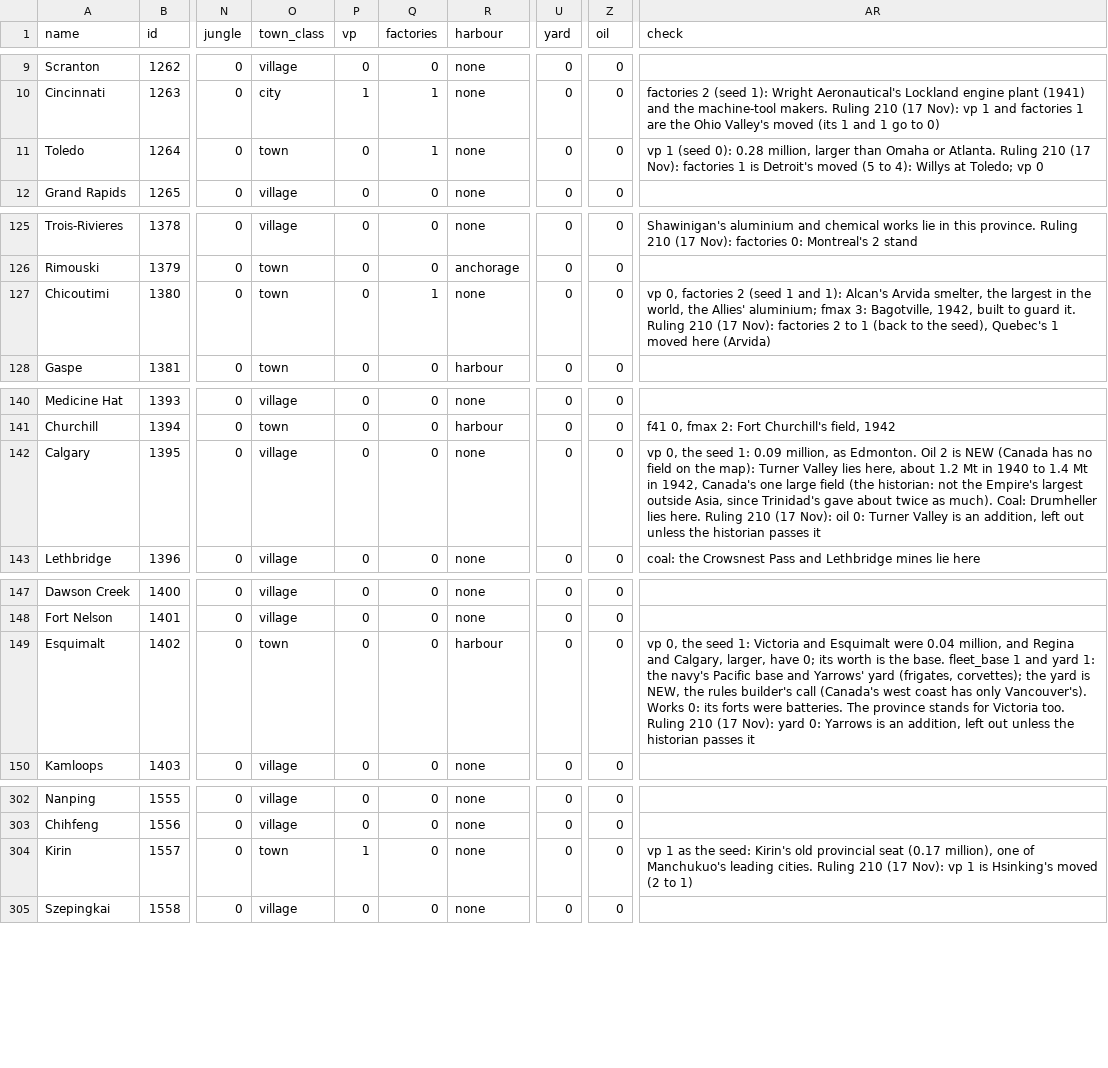
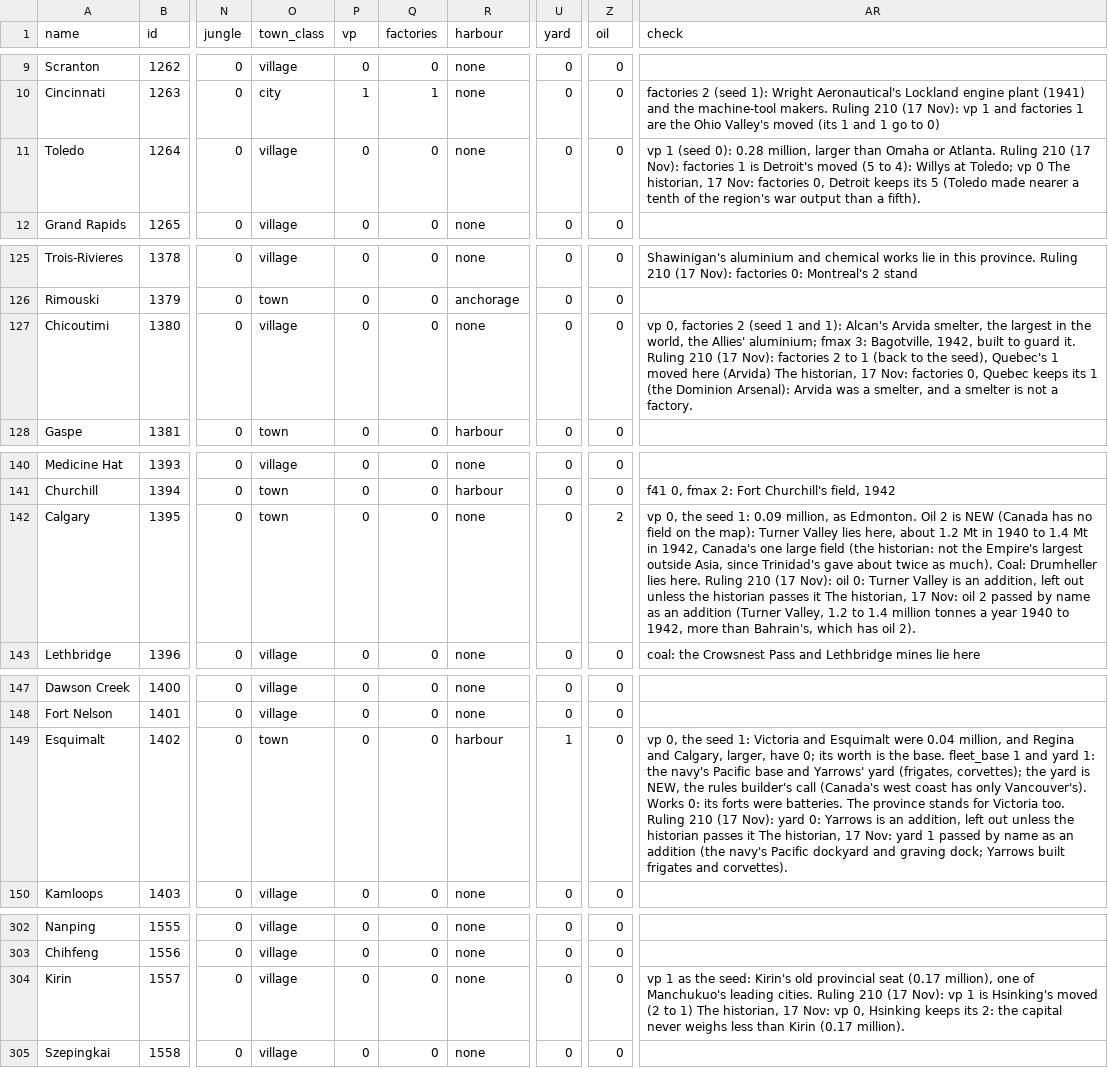
Before and after one commit to Malco222/theater-command, a CSV file: data/campaign/tables/cities.csv, drawn as a sheet; only a part is shown, gaps mark what is left out; the diff names each change by its address in the sheet, - before the commit and + after, or states it on an @@ line.

```diff
--- a/data/campaign/tables/cities.csv
+++ b/data/campaign/tables/cities.csv
-O11 (town_class): town
+O11 (town_class): village
-Q11 (factories): 1
+Q11 (factories): 0
-AR11 (check): …vp 0
+AR11 (check): …vp 0 The historian, 17 Nov: factories 0, Detroit keeps its 5 (Toledo made nearer a tenth of the region's war output than a fifth).
-O127 (town_class): town
+O127 (town_class): village
-Q127 (factories): 1
+Q127 (factories): 0
-AR127 (check): …here (Arvida)
+AR127 (check): …here (Arvida) The historian, 17 Nov: factories 0, Quebec keeps its 1 (the Dominion Arsenal): Arvida was a smelter, and a smelter is not a factory.
-O142 (town_class): village
+O142 (town_class): town
-Z142 (oil): 0
+Z142 (oil): 2
-AR142 (check): …passes it
+AR142 (check): …passes it The historian, 17 Nov: oil 2 passed by name as an addition (Turner Valley, 1.2 to 1.4 million tonnes a year 1940 to 1942, more than Bahrain's, which has oil 2).
-U149 (yard): 0
+U149 (yard): 1
-AR149 (check): …passes it
+AR149 (check): …passes it The historian, 17 Nov: yard 1 passed by name as an addition (the navy's Pacific dockyard and graving dock; Yarrows built frigates and corvettes).
-O304 (town_class): town
+O304 (town_class): village
-P304 (vp): 1
+P304 (vp): 0
-AR304 (check): …to 1)
+AR304 (check): …to 1) The historian, 17 Nov: vp 0, Hsinking keeps its 2: the capital never weighs less than Kirin (0.17 million).
```
Also changed, not shown: data/campaign/tables/cities-parents.csv, 1 other file.
